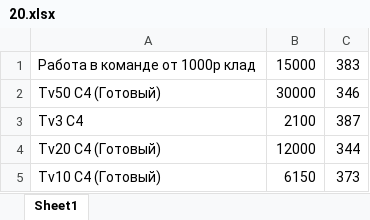
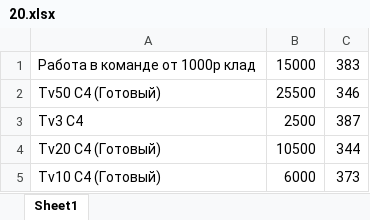
Before and after one commit to bat-py/pantera, an Excel workbook: products/20.xlsx, sheet Sheet1, drawn as a sheet; values as stored, in another font and other column widths than the file's, no borders; the diff names each change by its address in the sheet, - before the commit and + after, or states it on an @@ line.

```diff
--- a/products/20.xlsx (sheet Sheet1)
+++ b/products/20.xlsx (sheet Sheet1)
-B2: 30000
+B2: 25500
-B3: 2100
+B3: 2500
-B4: 12000
+B4: 10500
-B5: 6150
+B5: 6000
```
Also changed, not shown: products/13.xlsx, products/24.xlsx, 19 other files.
